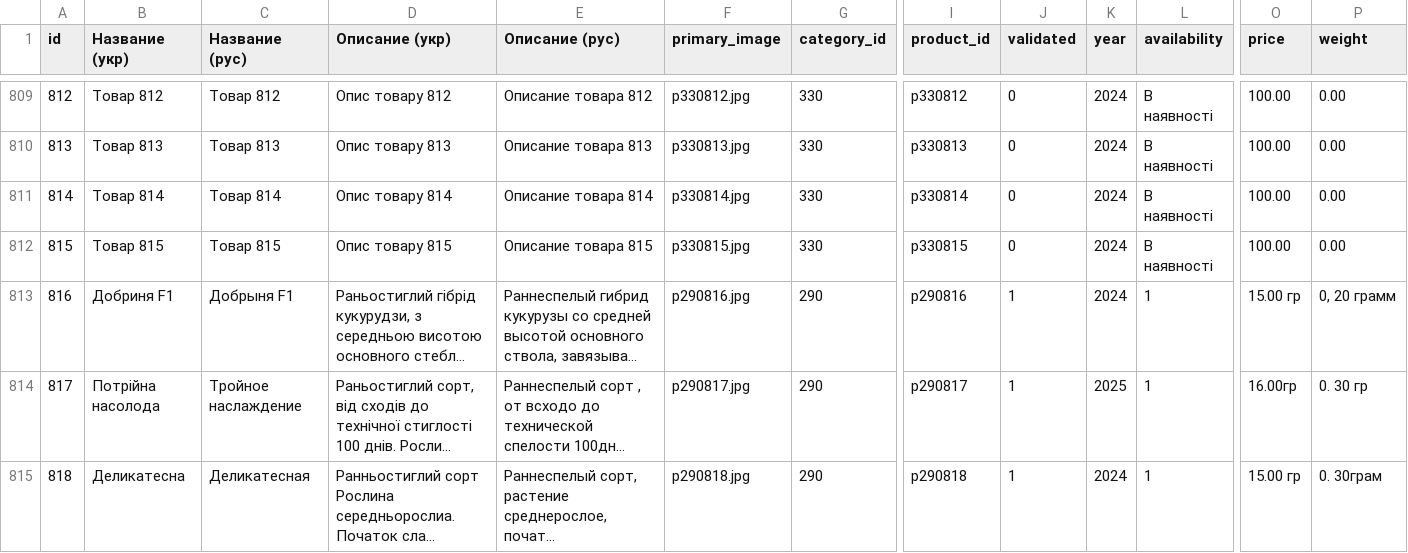
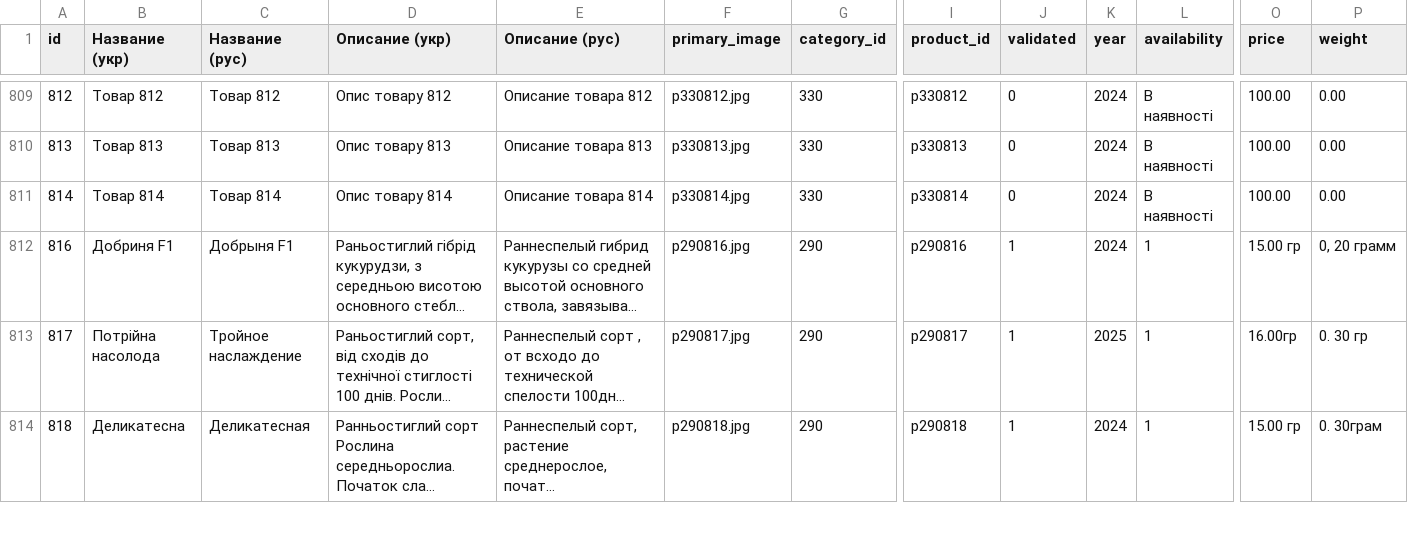
Before and after one commit to vgogunsky-tech/fun-dacha, a CSV file: data/list.csv, drawn as a sheet; only a part is shown, gaps mark what is left out; long unchanged cells end in …; rows hold the shown columns only; the diff names each change by its address in the sheet, - before the commit and + after, or states it on an @@ line.

Commit message:
Delete product 815 via webapp

```diff
--- a/data/list.csv
+++ b/data/list.csv
-row 812: 815 | Товар 815 | Товар 815 | Опис товару 815 | Описание товара 815 | p330815.jpg | 330 | p330815 | 0 | 2024 | В наявності | 100.00 | 0.00
```
